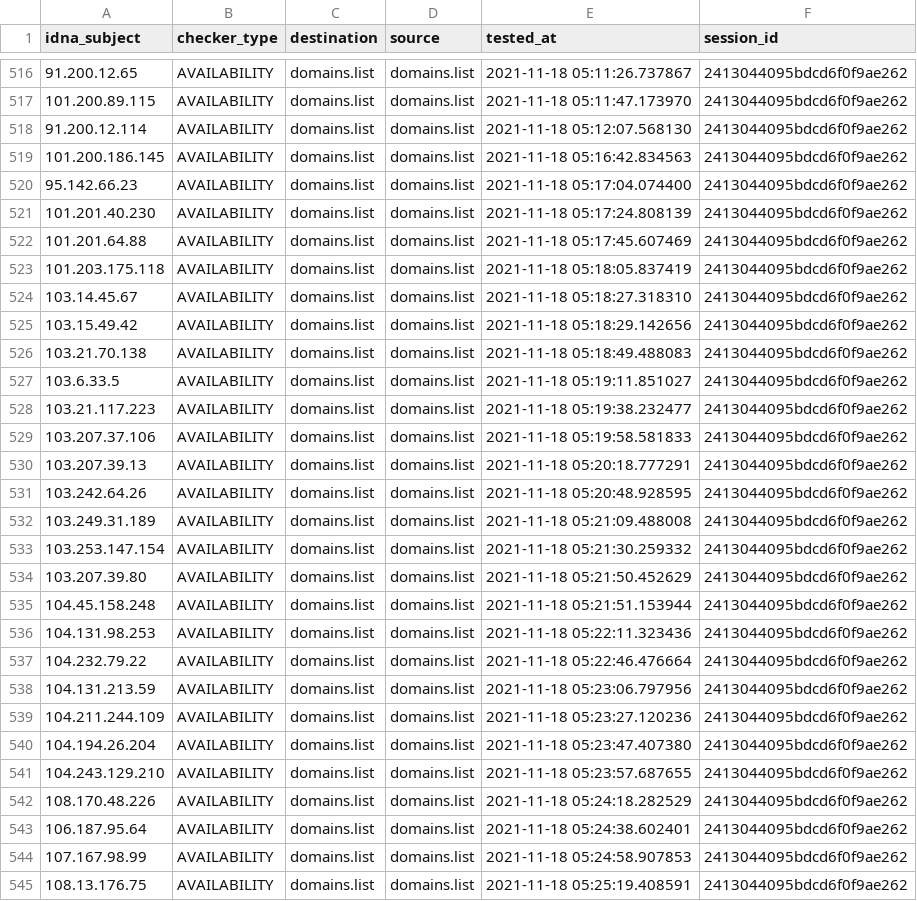
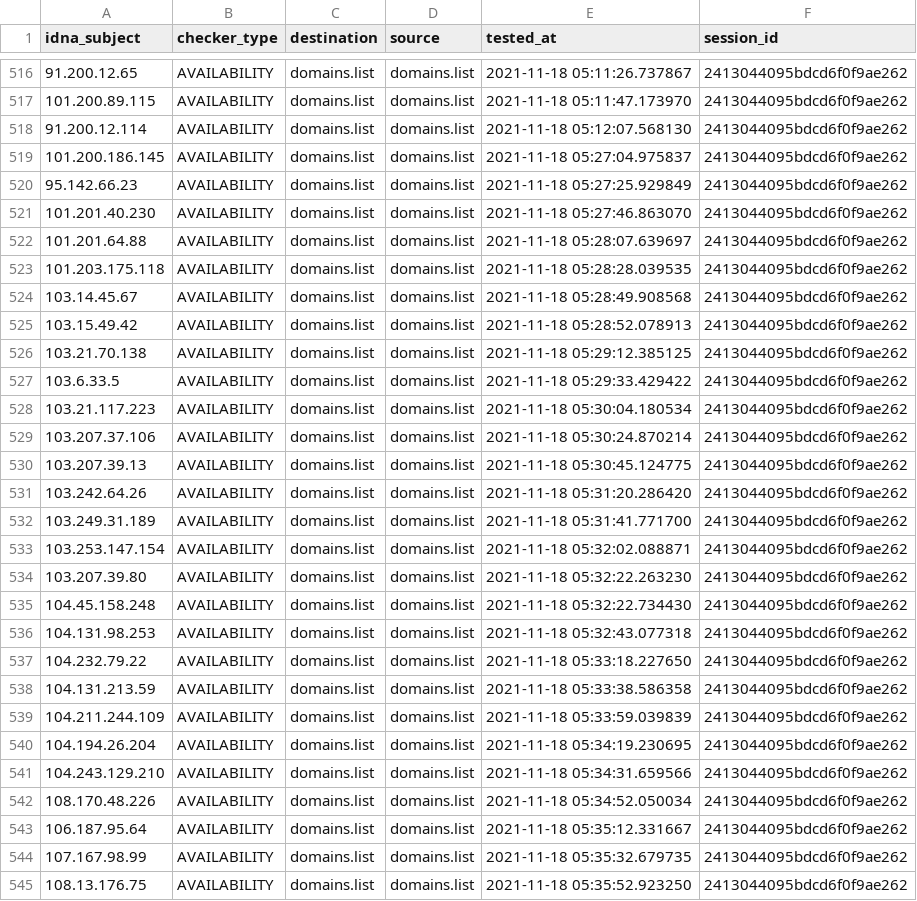
Before and after one commit to Ultimate-Hosts-Blacklist/SSH_attackers_probers, a CSV file: output/domains.list/continue.csv, drawn as a sheet; only a part is shown, gaps mark what is left out; the diff covers the shown part only; the diff names each change by its address in the sheet, - before the commit and + after, or states it on an @@ line.

```diff
--- a/output/domains.list/continue.csv
+++ b/output/domains.list/continue.csv
-E519 (tested_at): 2021-11-18 05:16:42.834563
+E519 (tested_at): 2021-11-18 05:27:04.975837
-E520 (tested_at): 2021-11-18 05:17:04.074400
+E520 (tested_at): 2021-11-18 05:27:25.929849
-E521 (tested_at): 2021-11-18 05:17:24.808139
+E521 (tested_at): 2021-11-18 05:27:46.863070
-E522 (tested_at): 2021-11-18 05:17:45.607469
+E522 (tested_at): 2021-11-18 05:28:07.639697
-E523 (tested_at): 2021-11-18 05:18:05.837419
+E523 (tested_at): 2021-11-18 05:28:28.039535
-E524 (tested_at): 2021-11-18 05:18:27.318310
+E524 (tested_at): 2021-11-18 05:28:49.908568
-E525 (tested_at): 2021-11-18 05:18:29.142656
+E525 (tested_at): 2021-11-18 05:28:52.078913
-E526 (tested_at): 2021-11-18 05:18:49.488083
+E526 (tested_at): 2021-11-18 05:29:12.385125
-E527 (tested_at): 2021-11-18 05:19:11.851027
+E527 (tested_at): 2021-11-18 05:29:33.429422
-E528 (tested_at): 2021-11-18 05:19:38.232477
+E528 (tested_at): 2021-11-18 05:30:04.180534
-E529 (tested_at): 2021-11-18 05:19:58.581833
+E529 (tested_at): 2021-11-18 05:30:24.870214
-E530 (tested_at): 2021-11-18 05:20:18.777291
+E530 (tested_at): 2021-11-18 05:30:45.124775
-E531 (tested_at): 2021-11-18 05:20:48.928595
+E531 (tested_at): 2021-11-18 05:31:20.286420
-E532 (tested_at): 2021-11-18 05:21:09.488008
+E532 (tested_at): 2021-11-18 05:31:41.771700
-E533 (tested_at): 2021-11-18 05:21:30.259332
+E533 (tested_at): 2021-11-18 05:32:02.088871
-E534 (tested_at): 2021-11-18 05:21:50.452629
+E534 (tested_at): 2021-11-18 05:32:22.263230
-E535 (tested_at): 2021-11-18 05:21:51.153944
+E535 (tested_at): 2021-11-18 05:32:22.734430
-E536 (tested_at): 2021-11-18 05:22:11.323436
+E536 (tested_at): 2021-11-18 05:32:43.077318
-E537 (tested_at): 2021-11-18 05:22:46.476664
+E537 (tested_at): 2021-11-18 05:33:18.227650
-E538 (tested_at): 2021-11-18 05:23:06.797956
+E538 (tested_at): 2021-11-18 05:33:38.586358
-E539 (tested_at): 2021-11-18 05:23:27.120236
+E539 (tested_at): 2021-11-18 05:33:59.039839
-E540 (tested_at): 2021-11-18 05:23:47.407380
+E540 (tested_at): 2021-11-18 05:34:19.230695
-E541 (tested_at): 2021-11-18 05:23:57.687655
+E541 (tested_at): 2021-11-18 05:34:31.659566
-E542 (tested_at): 2021-11-18 05:24:18.282529
+E542 (tested_at): 2021-11-18 05:34:52.050034
-E543 (tested_at): 2021-11-18 05:24:38.602401
+E543 (tested_at): 2021-11-18 05:35:12.331667
-E544 (tested_at): 2021-11-18 05:24:58.907853
+E544 (tested_at): 2021-11-18 05:35:32.679735
-E545 (tested_at): 2021-11-18 05:25:19.408591
+E545 (tested_at): 2021-11-18 05:35:52.923250
```
Also changed, not shown: 1 removed row and 14 edited cells elsewhere in this file, .pyfunceble/inactive.csv, 1 other file.
